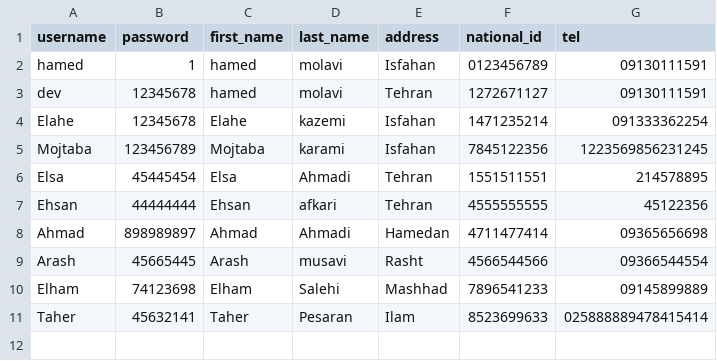
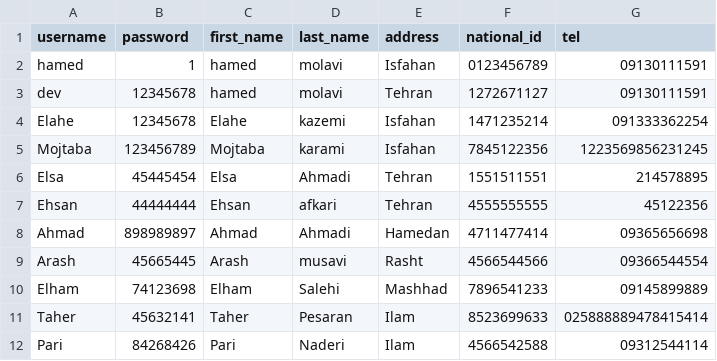
Before and after one commit to elsa199/Bootcamp3_python_Tourism-system, a CSV file: data/tourists.csv, drawn as a sheet.

```diff
--- a/data/tourists.csv
+++ b/data/tourists.csv
@@ -11 +11,2 @@ Elham,74123698,Elham,Salehi,Mashhad,7896541233,09145899889
 Taher,45632141,Taher,Pesaran,Ilam,8523699633,025888889478415414
+Pari,84268426,Pari,Naderi,Ilam,4566542588,09312544114
```
Also changed, not shown: 2 other files.
